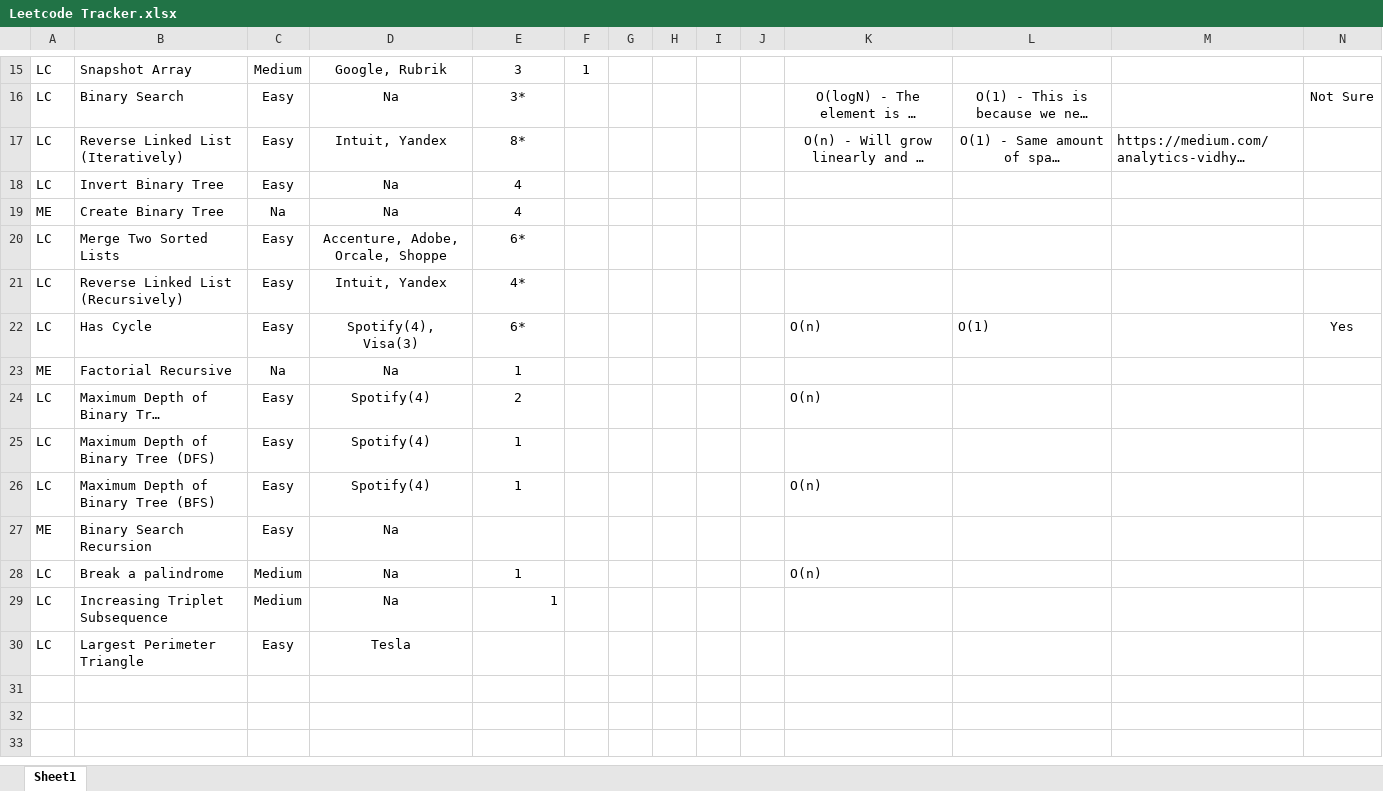
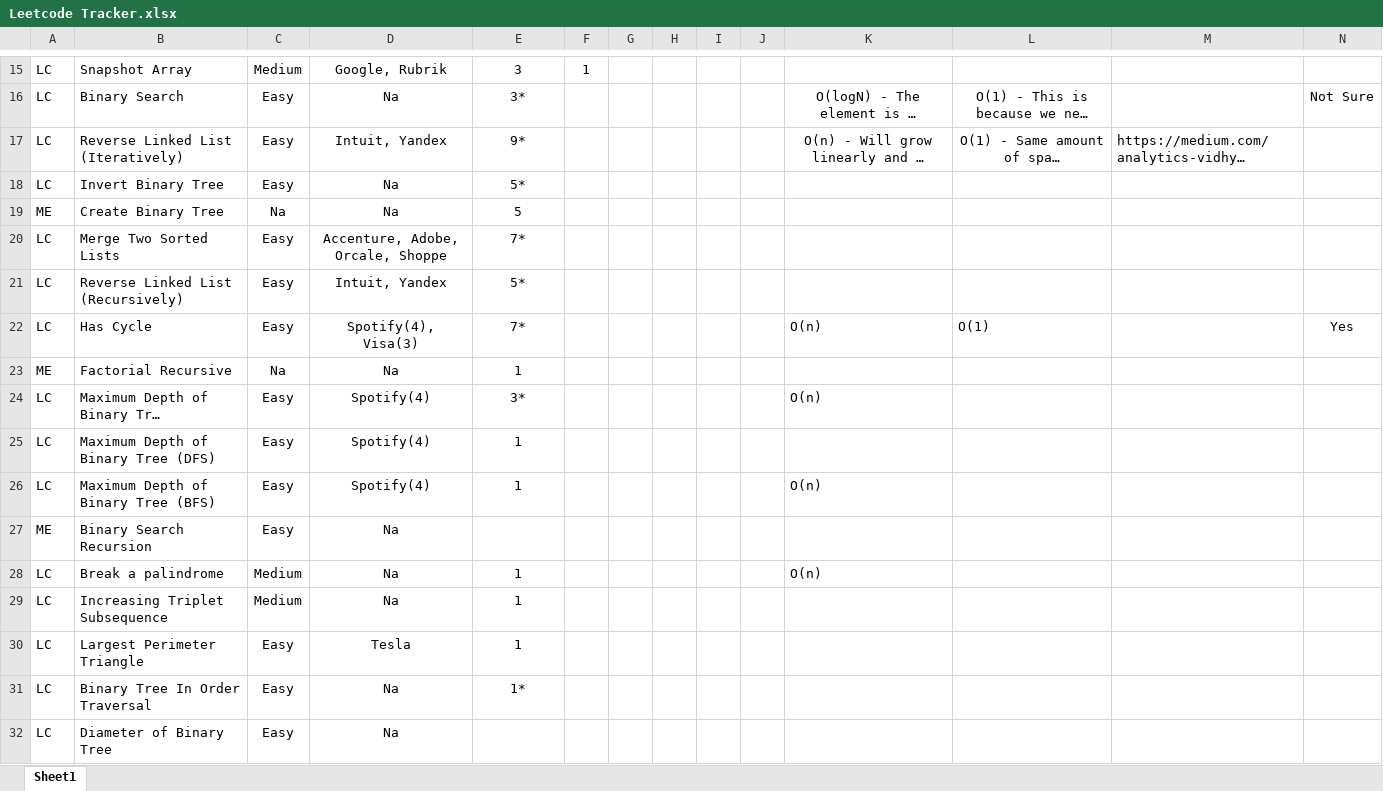
Before and after one commit to samwpr/Leetcode, an Excel workbook: Leetcode Tracker.xlsx, sheet Sheet1, drawn as a sheet; only a part is shown, gaps mark what is left out; long unchanged cells end in …; values as stored, in another font and other column widths than the file's, no borders; table styles not drawn; the diff names each change by its address in the sheet, - before the commit and + after, or states it on an @@ line.

```diff
--- a/Leetcode Tracker.xlsx (sheet Sheet1)
+++ b/Leetcode Tracker.xlsx (sheet Sheet1)
-E17: 8*
+E17: 9*
-E18: 4
+E18: 5*
-E19: 4
+E19: 5
-E20: 6*
+E20: 7*
-E21: 4*
+E21: 5*
-E22: 6*
+E22: 7*
-E24: 2
+E24: 3*
-E29 alignment: right
+E29 alignment: center
-E30: (empty)
+E30: 1
+row 31: LC | Binary Tree In Order Traversal | Easy | Na | 1*
+row 32: LC | Diameter of Binary Tree | Easy | Na
```
Also changed, not shown: 2 other files.
